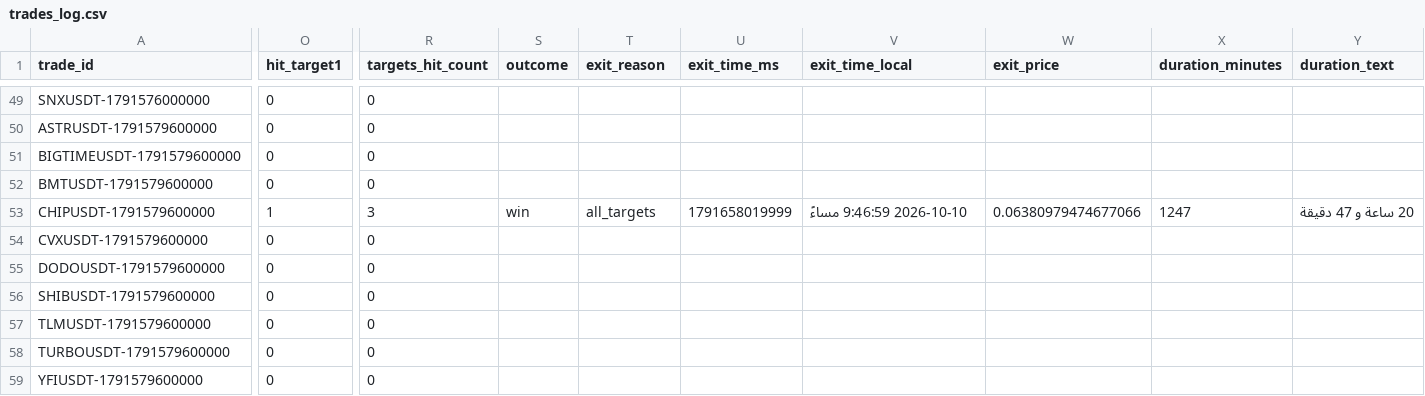
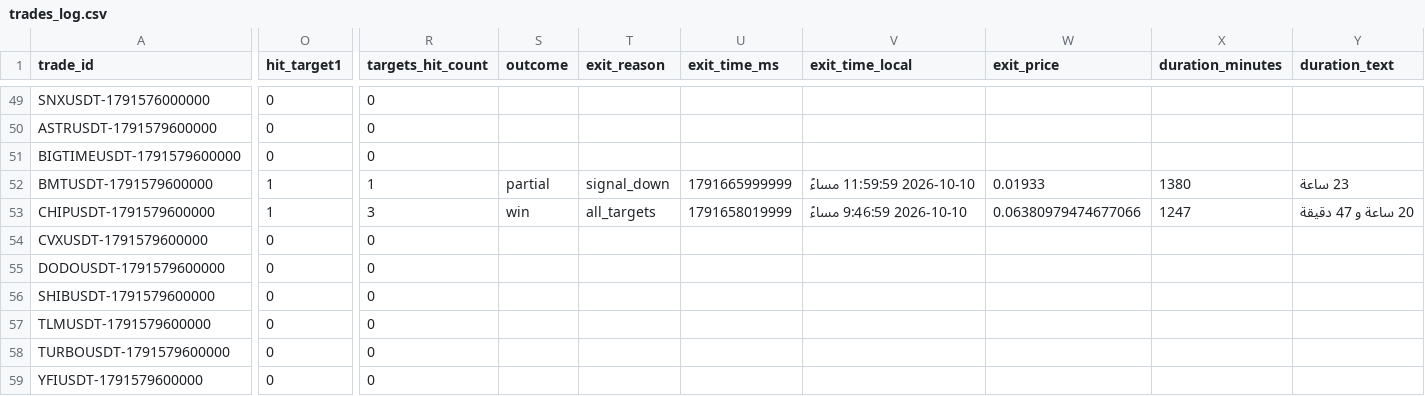
Before and after one commit to turky4500/binance-spot-usdt-signal-bot, a CSV file: data/trades_log.csv, drawn as a sheet; only a part is shown, gaps mark what is left out; the diff covers the shown part only; the diff names each change by its address in the sheet, - before the commit and + after, or states it on an @@ line.

```diff
--- a/data/trades_log.csv
+++ b/data/trades_log.csv
-O52 (hit_target1): 0
+O52 (hit_target1): 1
-R52 (targets_hit_count): 0
+R52 (targets_hit_count): 1
-S52 (outcome): (empty)
+S52 (outcome): partial
-T52 (exit_reason): (empty)
+T52 (exit_reason): signal_down
-U52 (exit_time_ms): (empty)
+U52 (exit_time_ms): 1791665999999
-V52 (exit_time_local): (empty)
+V52 (exit_time_local): 2026-10-10 11:59:59 مساءً
-W52 (exit_price): (empty)
+W52 (exit_price): 0.01933
-X52 (duration_minutes): (empty)
+X52 (duration_minutes): 1380
-Y52 (duration_text): (empty)
+Y52 (duration_text): 23 ساعة
```
Also changed, not shown: 2 edited cells elsewhere in this file, 1 other file.
